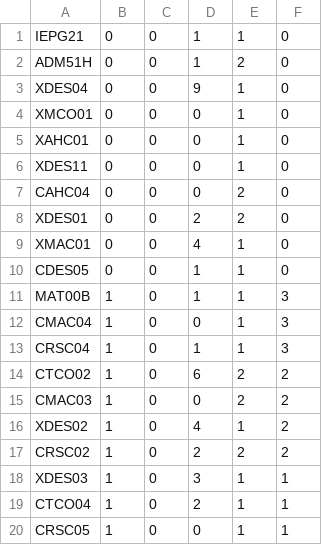
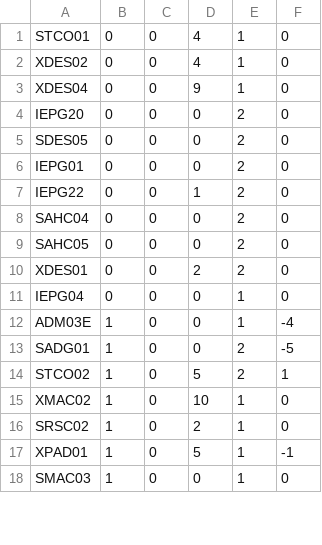
Before and after one commit to CaiqueBrandani/Metaheuristicas, a CSV file: data/processed/processed_input.csv, drawn as a sheet; only a part is shown; the diff covers the shown part only.

```diff
--- a/data/processed/processed_input.csv
+++ b/data/processed/processed_input.csv
@@ -1,20 +1,18 @@
-IEPG21,0,0,1,1,0
-ADM51H,0,0,1,2,0
+STCO01,0,0,4,1,0
+XDES02,0,0,4,1,0
 XDES04,0,0,9,1,0
-XMCO01,0,0,0,1,0
-XAHC01,0,0,0,1,0
-XDES11,0,0,0,1,0
-CAHC04,0,0,0,2,0
+IEPG20,0,0,0,2,0
+SDES05,0,0,0,2,0
+IEPG01,0,0,0,2,0
+IEPG22,0,0,1,2,0
+SAHC04,0,0,0,2,0
+SAHC05,0,0,0,2,0
 XDES01,0,0,2,2,0
-XMAC01,0,0,4,1,0
-CDES05,0,0,1,1,0
-MAT00B,1,0,1,1,3
-CMAC04,1,0,0,1,3
-CRSC04,1,0,1,1,3
-CTCO02,1,0,6,2,2
-CMAC03,1,0,0,2,2
-XDES02,1,0,4,1,2
-CRSC02,1,0,2,2,2
-XDES03,1,0,3,1,1
-CTCO04,1,0,2,1,1
-CRSC05,1,0,0,1,1
+IEPG04,0,0,0,1,0
+ADM03E,1,0,0,1,-4
+SADG01,1,0,0,2,-5
+STCO02,1,0,5,2,1
+XMAC02,1,0,10,1,0
+SRSC02,1,0,2,1,0
+XPAD01,1,0,5,1,-1
+SMAC03,1,0,0,1,0
```
Also changed, not shown: 5 added rows, 2 removed rows and 21 edited cells elsewhere in this file, data/processed/processed_normalized_input.csv, data/processed/processed_weighted_input.csv, 2 other files.
